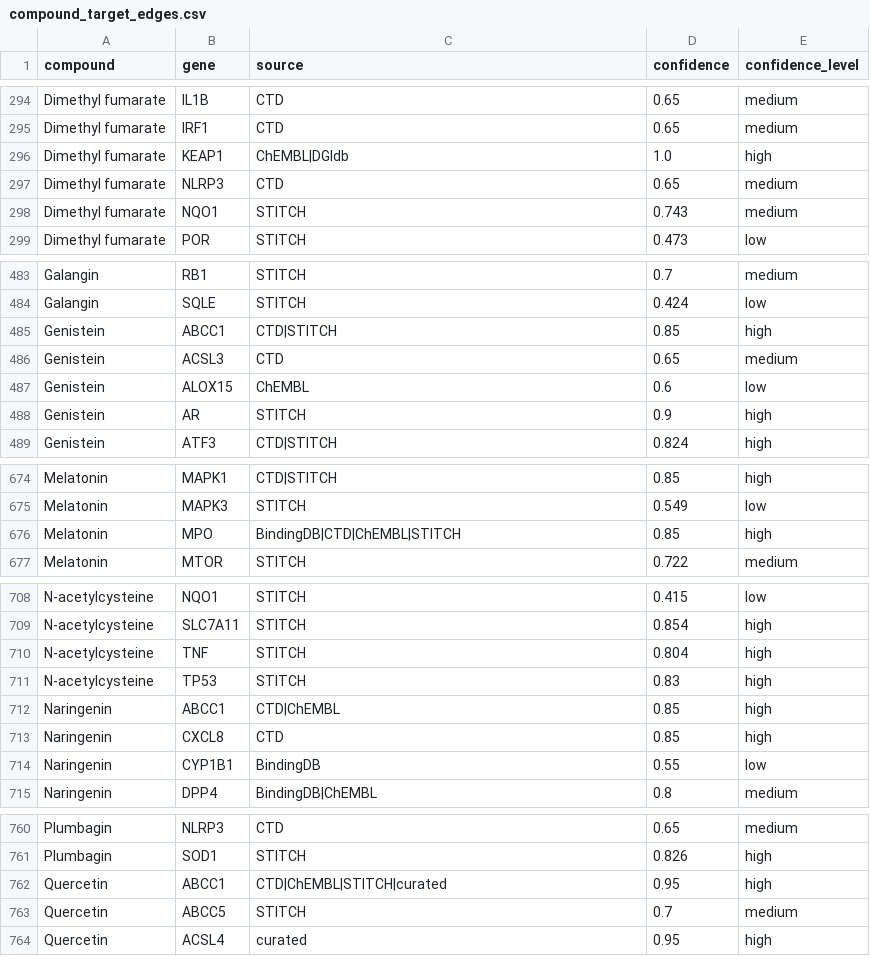
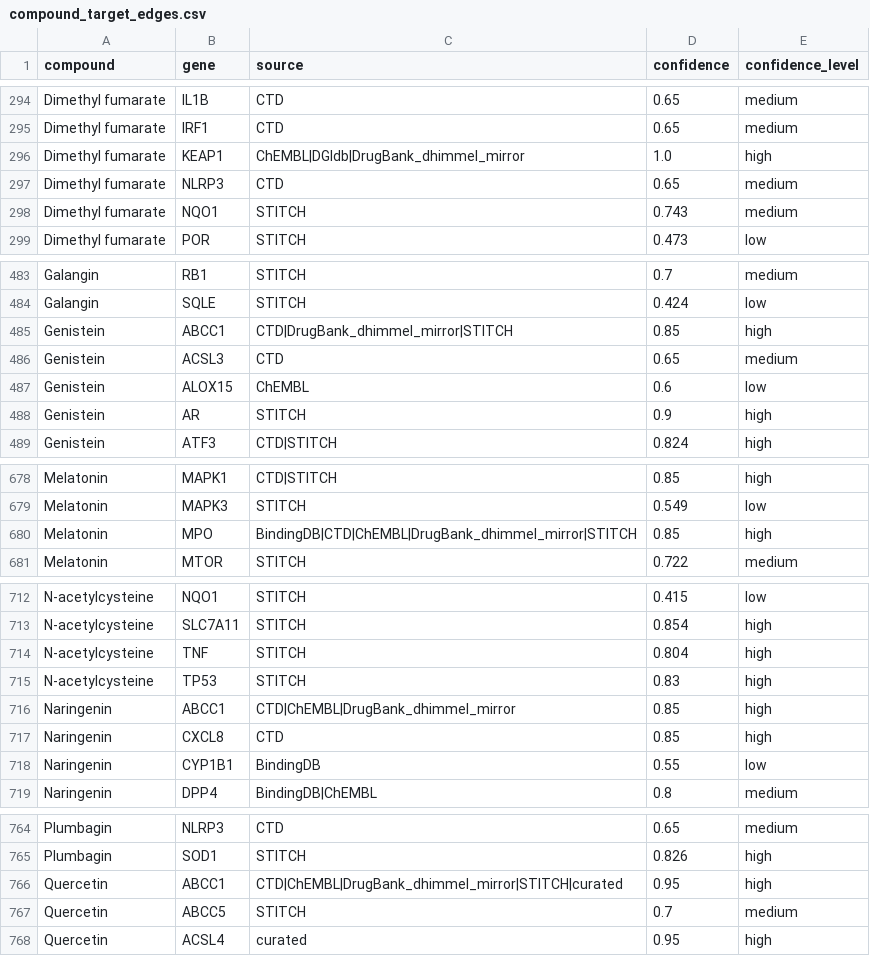
Before and after one commit to Jy-Mentor/-, a CSV file: network_files/compound_target_edges.csv, drawn as a sheet; only a part is shown, gaps mark what is left out; the diff covers the shown part only.

Commit message:
Phase17: integrate ChEBI, DrugBank, DrugTargetCommons compound-target sources
- Add fetch_chebi_compounds.py to map project compounds to ChEBI ontology
- Add fetch_drugbank_compound_targets.py via dhimmel/drugbank mirror
- Add fetch_drugtargetcommons_compound_targets.py with streaming and graceful timeout
- Update _clean_merged_compound_targets.py to merge new sources
- Generate chebi_compound_annotations.csv, drugbank_compound_targets.csv
- DTC fetch timed out; placeholder schema retained with metadata

```diff
--- a/network_files/compound_target_edges.csv
+++ b/network_files/compound_target_edges.csv
@@ -295,3 +295,3 @@ Dimethyl fumarate,IL1B,CTD,0.65,medium
 Dimethyl fumarate,IRF1,CTD,0.65,medium
-Dimethyl fumarate,KEAP1,ChEMBL|DGIdb,1.0,high
+Dimethyl fumarate,KEAP1,ChEMBL|DGIdb|DrugBank_dhimmel_mirror,1.0,high
 Dimethyl fumarate,NLRP3,CTD,0.65,medium
@@ -484,3 +484,3 @@ Galangin,RB1,STITCH,0.7,medium
 Galangin,SQLE,STITCH,0.424,low
-Genistein,ABCC1,CTD|STITCH,0.85,high
+Genistein,ABCC1,CTD|DrugBank_dhimmel_mirror|STITCH,0.85,high
 Genistein,ACSL3,CTD,0.65,medium
@@ -675,3 +679,3 @@ Melatonin,MAPK1,CTD|STITCH,0.85,high
 Melatonin,MAPK3,STITCH,0.549,low
-Melatonin,MPO,BindingDB|CTD|ChEMBL|STITCH,0.85,high
+Melatonin,MPO,BindingDB|CTD|ChEMBL|DrugBank_dhimmel_mirror|STITCH,0.85,high
 Melatonin,MTOR,STITCH,0.722,medium
@@ -711,3 +715,3 @@ N-acetylcysteine,TNF,STITCH,0.804,high
 N-acetylcysteine,TP53,STITCH,0.83,high
-Naringenin,ABCC1,CTD|ChEMBL,0.85,high
+Naringenin,ABCC1,CTD|ChEMBL|DrugBank_dhimmel_mirror,0.85,high
 Naringenin,CXCL8,CTD,0.85,high
@@ -761,3 +765,3 @@ Plumbagin,NLRP3,CTD,0.65,medium
 Plumbagin,SOD1,STITCH,0.826,high
-Quercetin,ABCC1,CTD|ChEMBL|STITCH|curated,0.95,high
+Quercetin,ABCC1,CTD|ChEMBL|DrugBank_dhimmel_mirror|STITCH|curated,0.95,high
 Quercetin,ABCC5,STITCH,0.7,medium
```
Also changed, not shown: 5 added rows and 5 edited cells elsewhere in this file, 7 other files.
